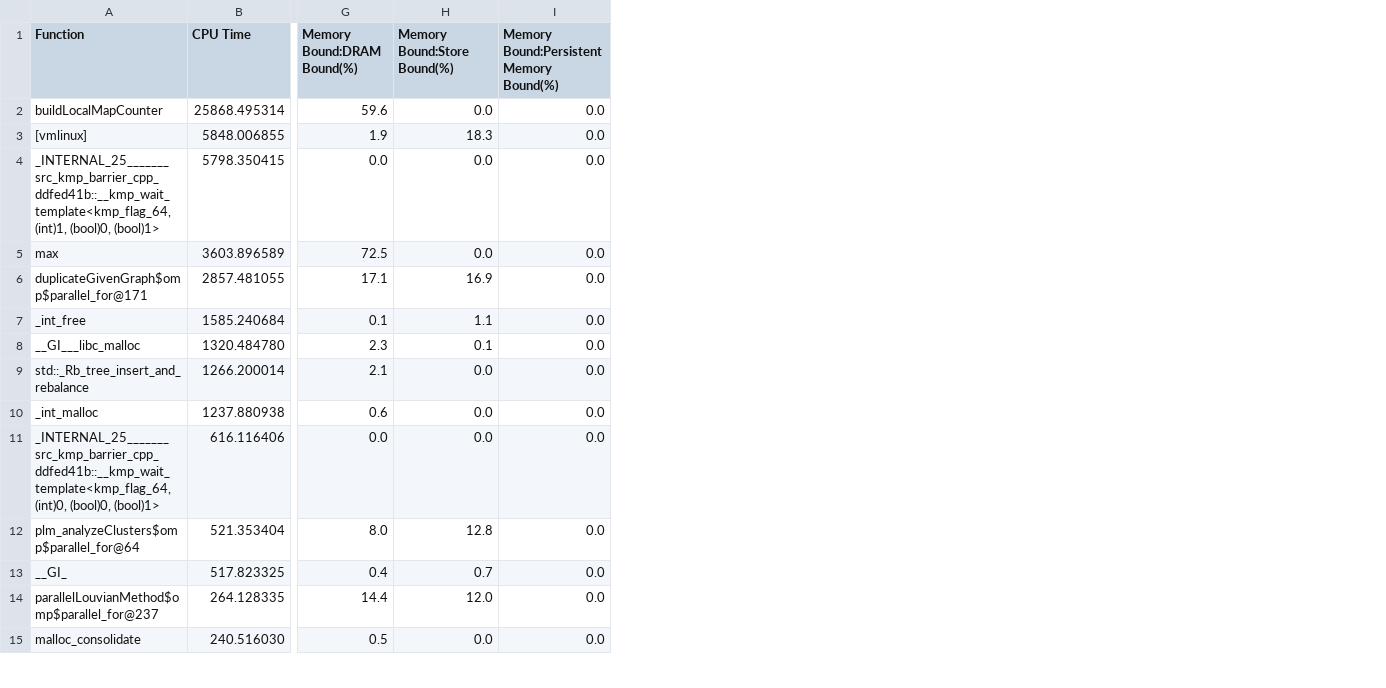
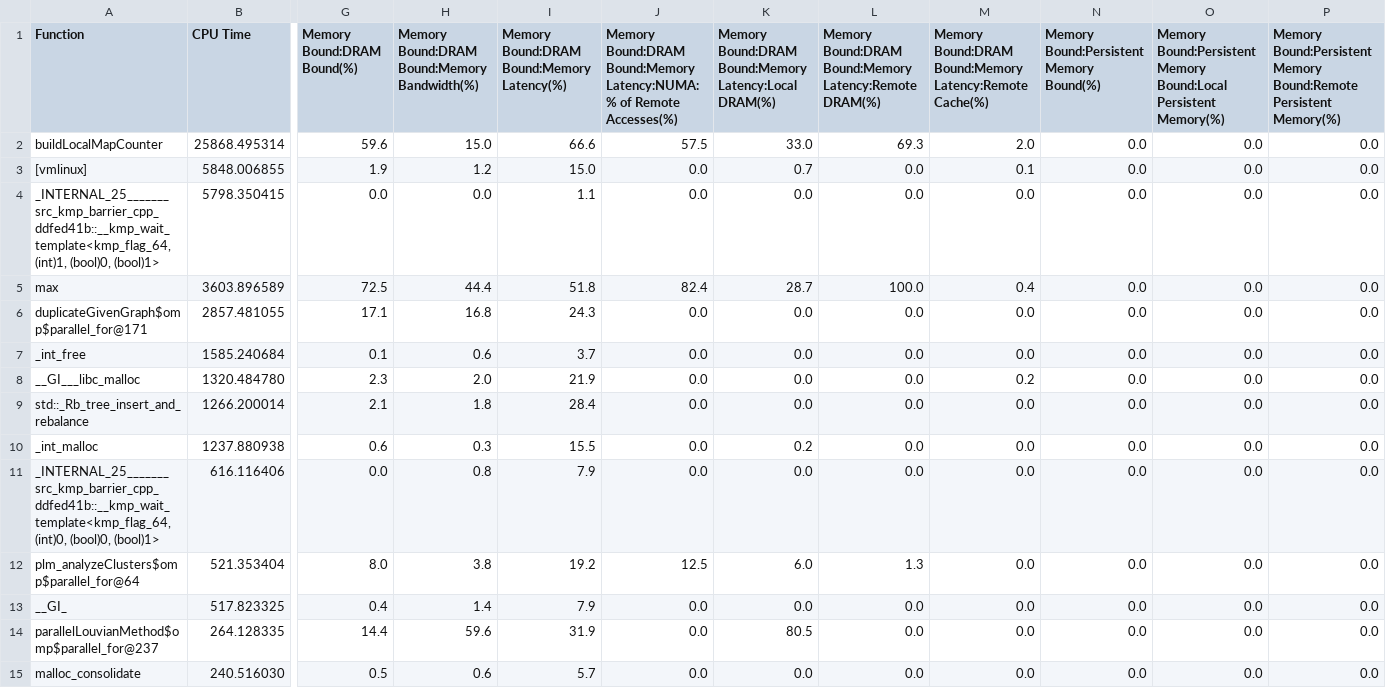
Before and after one commit to PerfLab-EXaCT/utools, a CSV file: plot-csv/1grappolo/grappolo-friendster-t192-kdax-fn.csv, drawn as a sheet; only a part is shown, gaps mark what is left out; addresses are those after the commit; the diff covers the shown part only; the diff names each change by its address in the sheet, - before the commit and + after, or states it on an @@ line.

```diff
--- a/plot-csv/1grappolo/grappolo-friendster-t192-kdax-fn.csv
+++ b/plot-csv/1grappolo/grappolo-friendster-t192-kdax-fn.csv
+column H, rows 1-15: Memory Bound:DRAM Bound:Memory Bandwidth(%) | 15.0 | 1.2 | 0.0 | 44.4 | 16.8 | 0.6 | 2.0 | 1.8 | 0.3 | 0.8 | 3.8 | 1.4 | 59.6 | 0.6
+column I, rows 1-15: Memory Bound:DRAM Bound:Memory Latency(%) | 66.6 | 15.0 | 1.1 | 51.8 | 24.3 | 3.7 | 21.9 | 28.4 | 15.5 | 7.9 | 19.2 | 7.9 | 31.9 | 5.7
+column J, rows 1-15: Memory Bound:DRAM Bound:Memory Latency:NUMA: % of Remote Accesses(%) | 57.5 | 0.0 | 0.0 | 82.4 | 0.0 | 0.0 | 0.0 | 0.0 | 0.0 | 0.0 | 12.5 | 0.0 | 0.0 | 0.0
+column L, rows 1-15: Memory Bound:DRAM Bound:Memory Latency:Remote DRAM(%) | 69.3 | 0.0 | 0.0 | 100.0 | 0.0 | 0.0 | 0.0 | 0.0 | 0.0 | 0.0 | 1.3 | 0.0 | 0.0 | 0.0
+column M, rows 1-15: Memory Bound:DRAM Bound:Memory Latency:Remote Cache(%) | 2.0 | 0.1 | 0.0 | 0.4 | 0.0 | 0.0 | 0.2 | 0.0 | 0.0 | 0.0 | 0.0 | 0.0 | 0.0 | 0.0
+column O, rows 1-15: Memory Bound:Persistent Memory Bound:Local Persistent Memory(%) | 0.0 | 0.0 | 0.0 | 0.0 | 0.0 | 0.0 | 0.0 | 0.0 | 0.0 | 0.0 | 0.0 | 0.0 | 0.0 | 0.0
+column P, rows 1-15: Memory Bound:Persistent Memory Bound:Remote Persistent Memory(%) | 0.0 | 0.0 | 0.0 | 0.0 | 0.0 | 0.0 | 0.0 | 0.0 | 0.0 | 0.0 | 0.0 | 0.0 | 0.0 | 0.0
-K1: Memory Bound:Store Bound(%)
+K1: Memory Bound:DRAM Bound:Memory Latency:Local DRAM(%)
-K2: 0.0
+K2: 33.0
-K3: 18.3
+K3: 0.7
-K5: 0.0
+K5: 28.7
-K6: 16.9
+K6: 0.0
-K7: 1.1
+K7: 0.0
-K8: 0.1
+K8: 0.0
-K10: 0.0
+K10: 0.2
-K12: 12.8
+K12: 6.0
-K13: 0.7
+K13: 0.0
-K14: 12.0
+K14: 80.5
```
Also changed, not shown: 18 edited cells elsewhere in this file, plot-csv/1grappolo/grappolo-clueweb12-t192-mem-fn.csv, plot-csv/1grappolo/grappolo-friendster-t192-mem-fn.csv, 17 other files.
